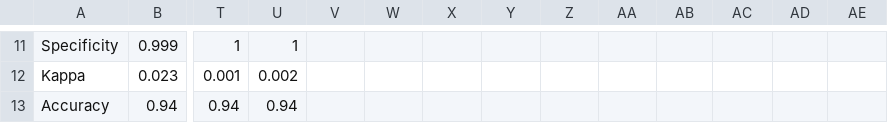
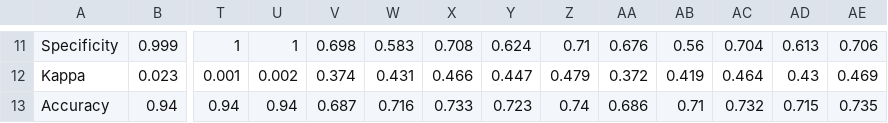
Before and after one commit to stilianoudakis/TAD_predictive_modeling, a CSV file: Manuscript/Tables/gm12878_counts_V_distances.csv, drawn as a sheet; only a part is shown, gaps mark what is left out; the diff covers the shown part only; the diff names each change by its address in the sheet, - before the commit and + after, or states it on an @@ line.

```diff
--- a/Manuscript/Tables/gm12878_counts_V_distances.csv
+++ b/Manuscript/Tables/gm12878_counts_V_distances.csv
-V11: (empty)
+V11: 0.698
-W11: (empty)
+W11: 0.583
-X11: (empty)
+X11: 0.708
-Y11: (empty)
+Y11: 0.624
-Z11: (empty)
+Z11: 0.71
-AA11: (empty)
+AA11: 0.676
-AB11: (empty)
+AB11: 0.56
-AC11: (empty)
+AC11: 0.704
-AD11: (empty)
+AD11: 0.613
-AE11: (empty)
+AE11: 0.706
-V12: (empty)
+V12: 0.374
-W12: (empty)
+W12: 0.431
-X12: (empty)
+X12: 0.466
-Y12: (empty)
+Y12: 0.447
-Z12: (empty)
+Z12: 0.479
-AA12: (empty)
+AA12: 0.372
-AB12: (empty)
+AB12: 0.419
-AC12: (empty)
+AC12: 0.464
-AD12: (empty)
+AD12: 0.43
-AE12: (empty)
+AE12: 0.469
-V13: (empty)
+V13: 0.687
-W13: (empty)
+W13: 0.716
-X13: (empty)
+X13: 0.733
-Y13: (empty)
+Y13: 0.723
-Z13: (empty)
+Z13: 0.74
-AA13: (empty)
+AA13: 0.686
-AB13: (empty)
+AB13: 0.71
-AC13: (empty)
+AC13: 0.732
-AD13: (empty)
+AD13: 0.715
-AE13: (empty)
+AE13: 0.735
```
Also changed, not shown: 140 edited cells elsewhere in this file.
